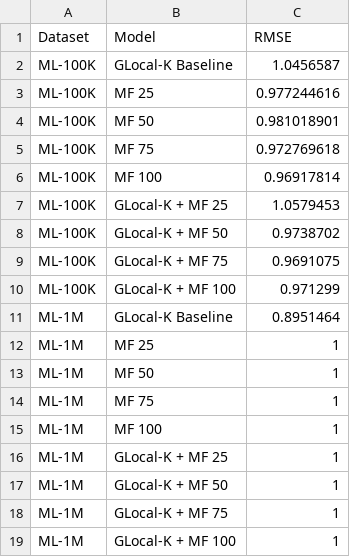
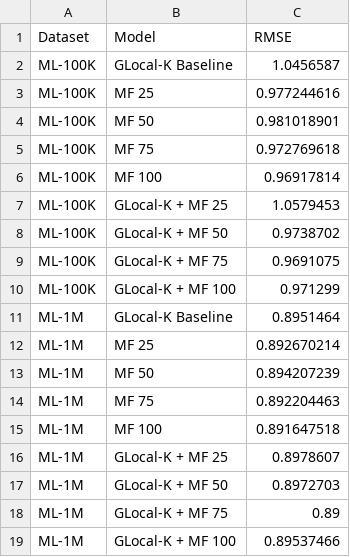
Before and after one commit to yoavzelinger/Glocal_K, a CSV file: results.csv, drawn as a sheet.

Commit message:
final results

```diff
--- a/results.csv
+++ b/results.csv
@@ -11,9 +11,9 @@ ML-100K,GLocal-K + MF 100,0.971299
 ML-1M,GLocal-K Baseline,0.8951464
-ML-1M,MF 25,1
-ML-1M,MF 50,1
-ML-1M,MF 75,1
-ML-1M,MF 100,1
-ML-1M,GLocal-K + MF 25,1
-ML-1M,GLocal-K + MF 50,1
-ML-1M,GLocal-K + MF 75,1
-ML-1M,GLocal-K + MF 100,1
+ML-1M,MF 25,0.892670214
+ML-1M,MF 50,0.894207239
+ML-1M,MF 75,0.892204463
+ML-1M,MF 100,0.891647518
+ML-1M,GLocal-K + MF 25,0.8978607
+ML-1M,GLocal-K + MF 50,0.8972703
+ML-1M,GLocal-K + MF 75,0.89
+ML-1M,GLocal-K + MF 100,0.89537466
```
